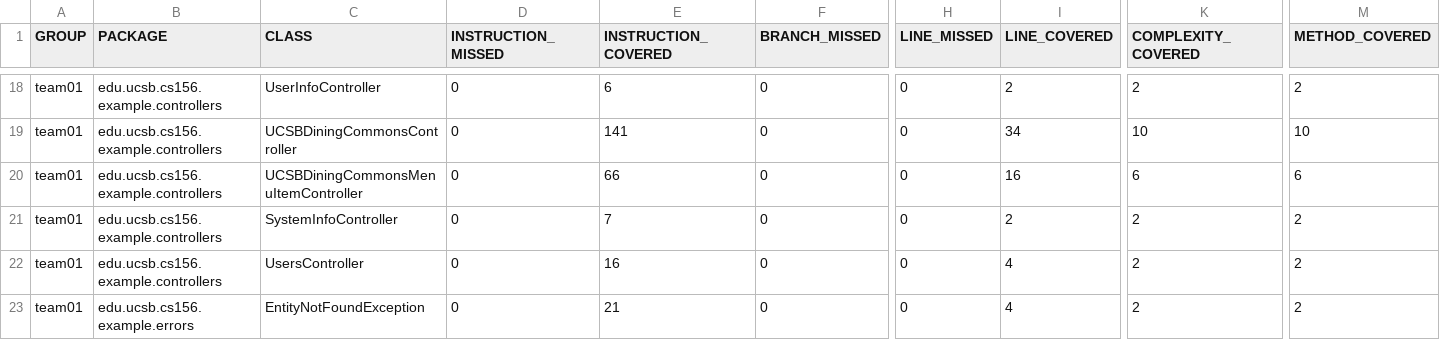
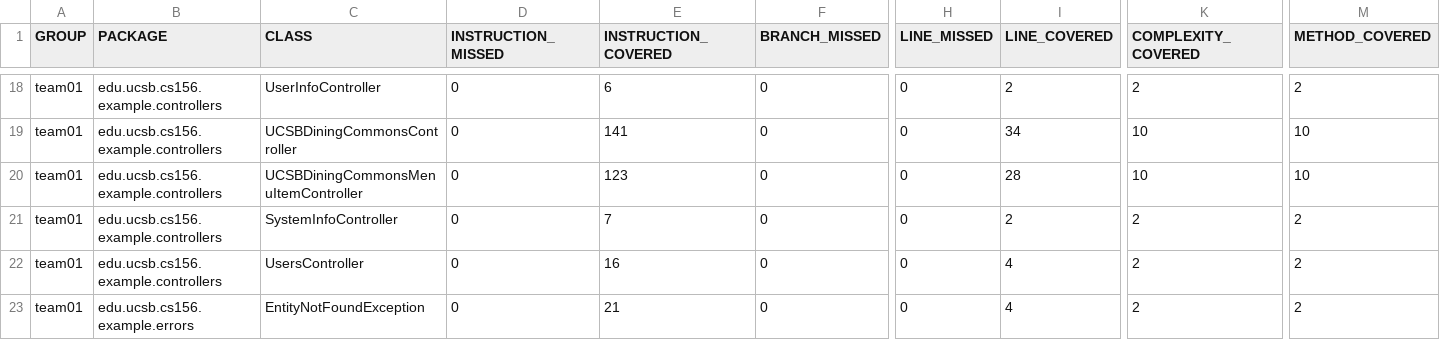
Before and after one commit to ucsb-cs156-s26/team01-s26-06, a CSV file: jacoco/jacoco.csv, drawn as a sheet; only a part is shown, gaps mark what is left out; the diff names each change by its address in the sheet, - before the commit and + after, or states it on an @@ line.

```diff
--- a/jacoco/jacoco.csv
+++ b/jacoco/jacoco.csv
-E20 (INSTRUCTION_COVERED): 66
+E20 (INSTRUCTION_COVERED): 123
-I20 (LINE_COVERED): 16
+I20 (LINE_COVERED): 28
-K20 (COMPLEXITY_COVERED): 6
+K20 (COMPLEXITY_COVERED): 10
-M20 (METHOD_COVERED): 6
+M20 (METHOD_COVERED): 10
```
Also changed, not shown: 7 other files.
